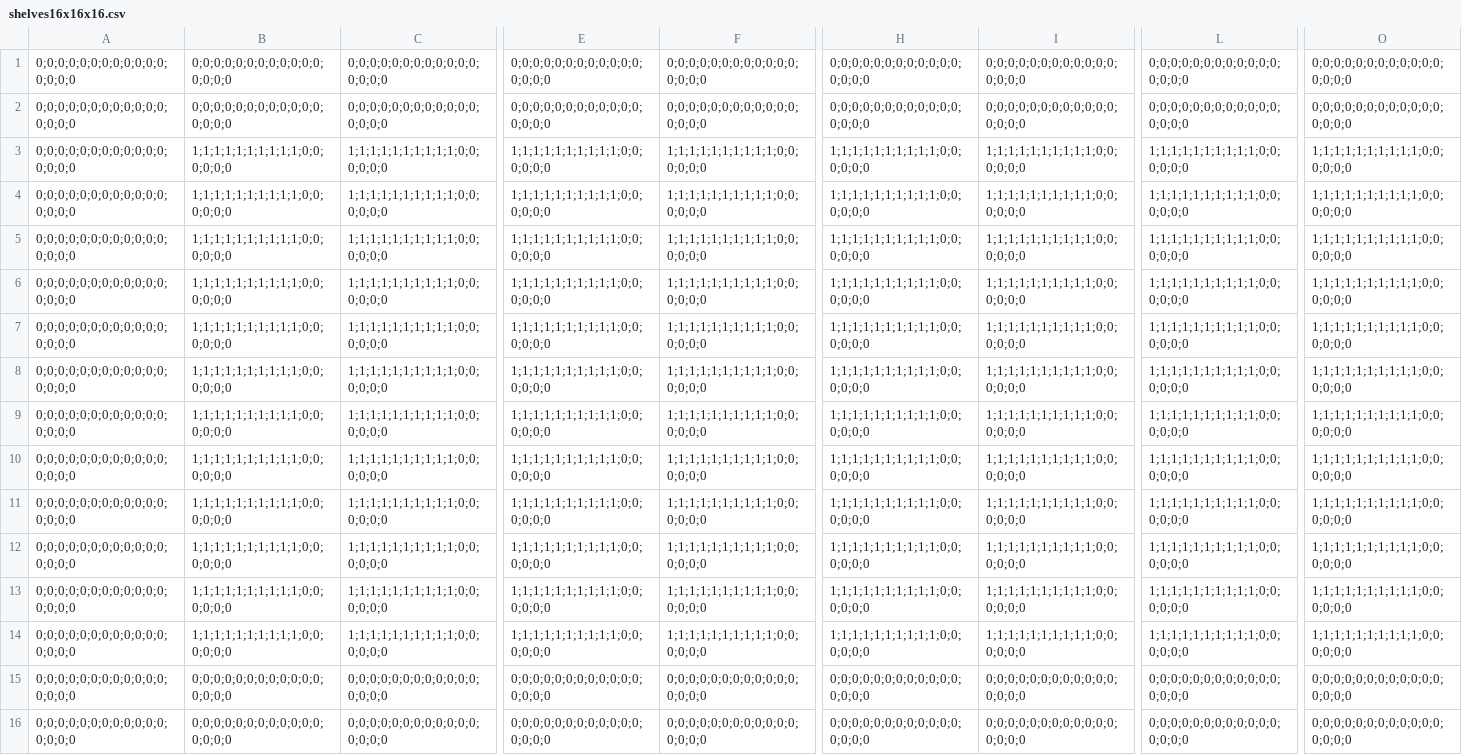
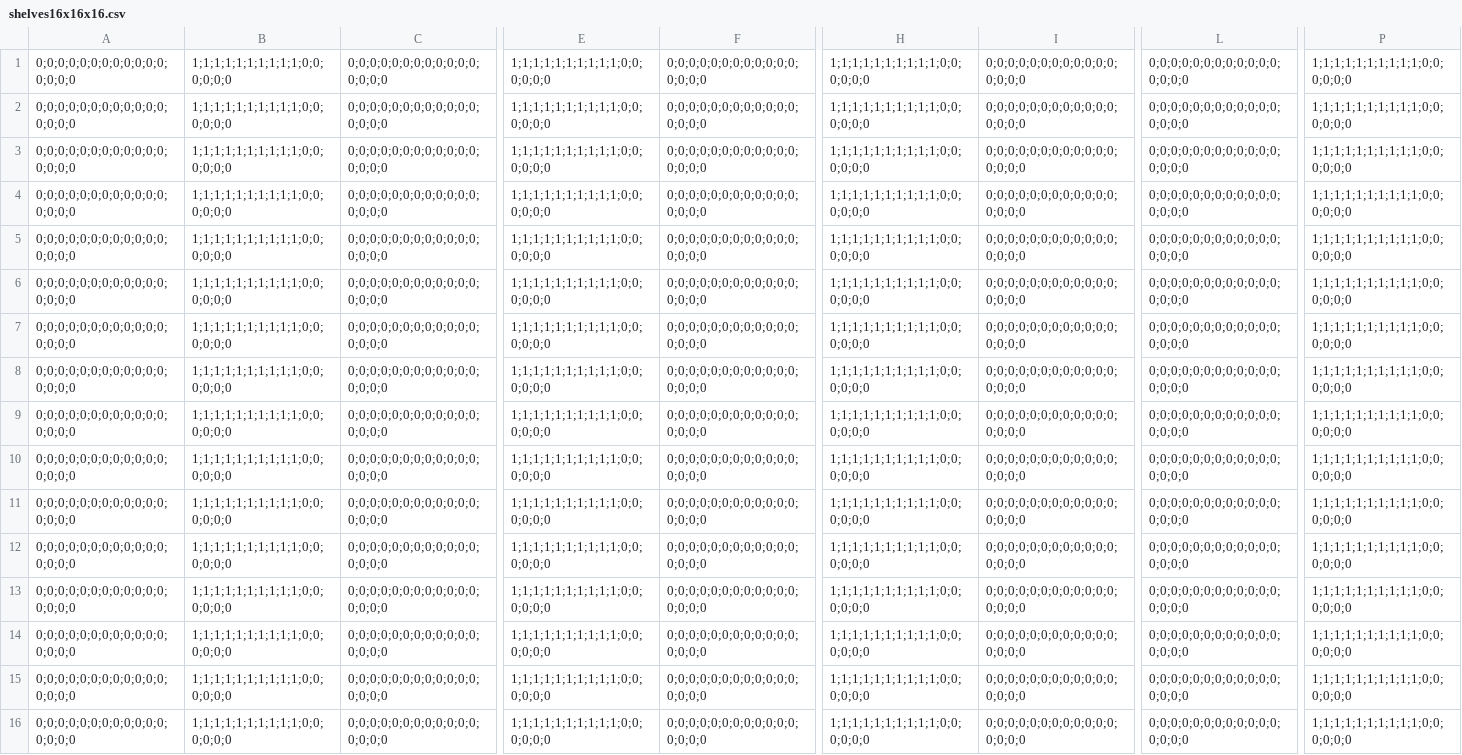
Before and after one commit to AnthonyKenny98/RRT, a CSV file: src/templates/shelves16x16x16.csv, drawn as a sheet; only a part is shown, gaps mark what is left out; removed rows and columns are numbered as before the commit, all else as after; the diff covers the shown part only; the diff names each change by its address in the sheet, - before the commit and + after, or states it on an @@ line.

```diff
--- a/src/templates/shelves16x16x16.csv
+++ b/src/templates/shelves16x16x16.csv
-column O, rows 1-16: 0;0;0;0;0;0;0;0;0;0;0;0;0;0;0;0 | 0;0;0;0;0;0;0;0;0;0;0;0;0;0;0;0 | 1;1;1;1;1;1;1;1;1;1;0;0;0;0;0;0 | 1;1;1;1;1;1;1;1;1;1;0;0;0;0;0;0 | 1;1;1;1;1;1;1;1;1;1;0;0;0;0;0;0 | 1;1;1;1;1;1;1;1;1;1;0;0;0;0;0;0 | 1;1;1;1;1;1;1;1;1;1;0;0;0;0;0;0 | 1;1;1;1;1;1;1;1;1;1;0;0;0;0;0;0 | 1;1;1;1;1;1;1;1;1;1;0;0;0;0;0;0 | 1;1;1;1;1;1;1;1;1;1;0;0;0;0;0;0 | 1;1;1;1;1;1;1;1;1;1;0;0;0;0;0;0 | 1;1;1;1;1;1;1;1;1;1;0;0;0;0;0;0 | 1;1;1;1;1;1;1;1;1;1;0;0;0;0;0;0 | 1;1;1;1;1;1;1;1;1;1;0;0;0;0;0;0 | 0;0;0;0;0;0;0;0;0;0;0;0;0;0;0;0 | 0;0;0;0;0;0;0;0;0;0;0;0;0;0;0;0
+column P, rows 1-16: all 1;1;1;1;1;1;1;1;1;1;0;0;0;0;0;0
-B1:B2: 0;0;0;0;0;0;0;0;0;0;0;0;0;0;0;0
+B1:B2: 1;1;1;1;1;1;1;1;1;1;0;0;0;0;0;0
-E1:E2: 0;0;0;0;0;0;0;0;0;0;0;0;0;0;0;0
+E1:E2: 1;1;1;1;1;1;1;1;1;1;0;0;0;0;0;0
-H1:H2: 0;0;0;0;0;0;0;0;0;0;0;0;0;0;0;0
+H1:H2: 1;1;1;1;1;1;1;1;1;1;0;0;0;0;0;0
-C3:C14: 1;1;1;1;1;1;1;1;1;1;0;0;0;0;0;0
+C3:C14: 0;0;0;0;0;0;0;0;0;0;0;0;0;0;0;0
-F3:F14: 1;1;1;1;1;1;1;1;1;1;0;0;0;0;0;0
+F3:F14: 0;0;0;0;0;0;0;0;0;0;0;0;0;0;0;0
-I3:I14: 1;1;1;1;1;1;1;1;1;1;0;0;0;0;0;0
+I3:I14: 0;0;0;0;0;0;0;0;0;0;0;0;0;0;0;0
-L3:L14: 1;1;1;1;1;1;1;1;1;1;0;0;0;0;0;0
+L3:L14: 0;0;0;0;0;0;0;0;0;0;0;0;0;0;0;0
-B15:B16: 0;0;0;0;0;0;0;0;0;0;0;0;0;0;0;0
+B15:B16: 1;1;1;1;1;1;1;1;1;1;0;0;0;0;0;0
-E15:E16: 0;0;0;0;0;0;0;0;0;0;0;0;0;0;0;0
+E15:E16: 1;1;1;1;1;1;1;1;1;1;0;0;0;0;0;0
-H15:H16: 0;0;0;0;0;0;0;0;0;0;0;0;0;0;0;0
+H15:H16: 1;1;1;1;1;1;1;1;1;1;0;0;0;0;0;0
```
Also changed, not shown: 8 edited cells elsewhere in this file, src/cache/ogm.csv, 20 other files.
